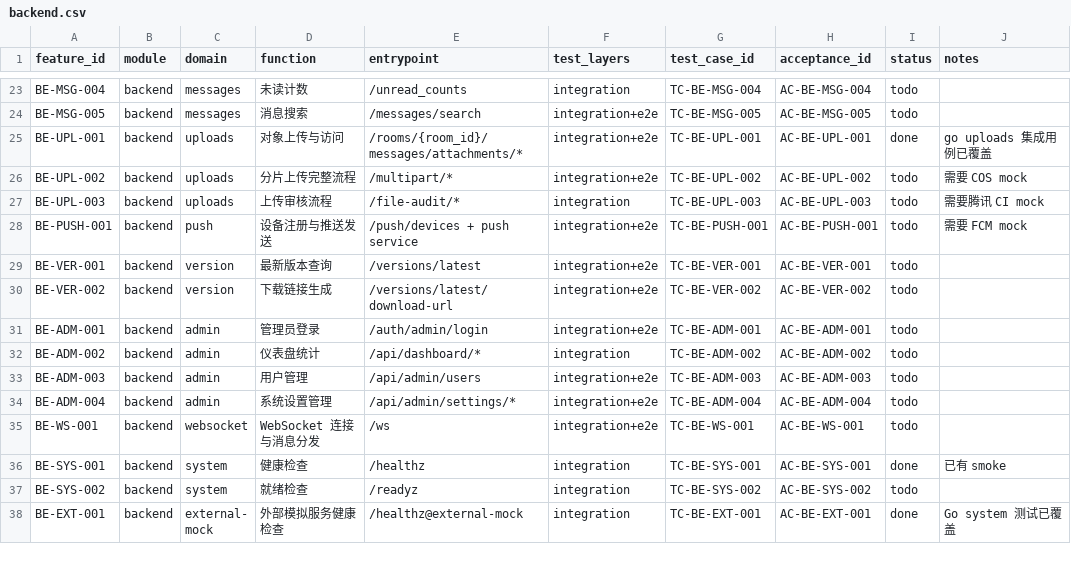
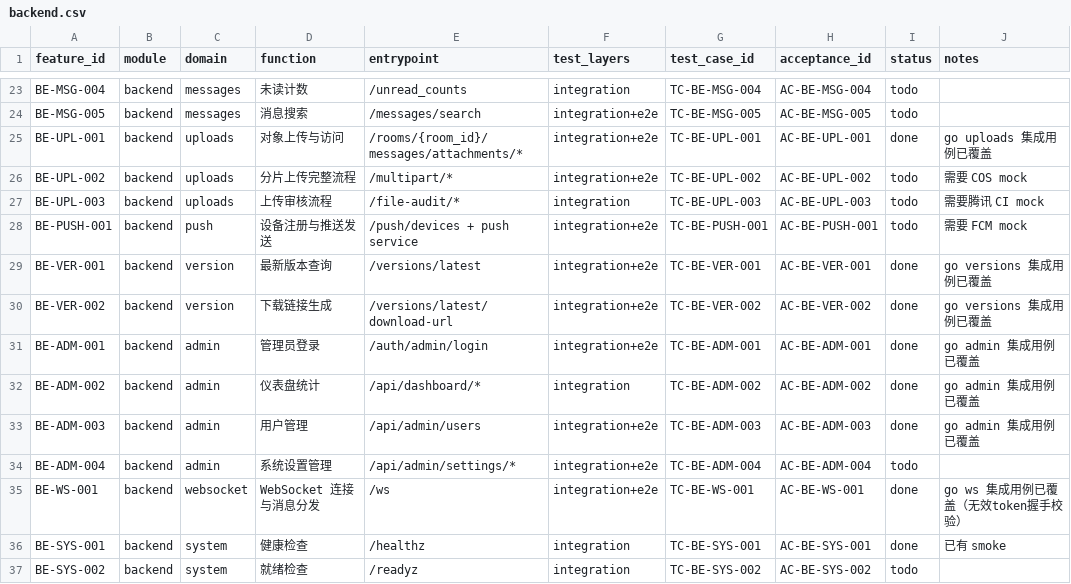
Before and after one commit to ZhcChen/redcode-im, a CSV file: docs/reference/testing/matrix/backend.csv, drawn as a sheet; only a part is shown, gaps mark what is left out; the shorter side is filled out with more unchanged rows.

Commit message:
feat: add backend version admin websocket integration suites

```diff
--- a/docs/reference/testing/matrix/backend.csv
+++ b/docs/reference/testing/matrix/backend.csv
@@ -28,9 +28,9 @@ BE-UPL-003,backend,uploads,上传审核流程,/file-audit/*,"integration",TC-BE-
 BE-PUSH-001,backend,push,设备注册与推送发送,/push/devices + push service,"integration+e2e",TC-BE-PUSH-001,AC-BE-PUSH-001,todo,需要 FCM mock
-BE-VER-001,backend,version,最新版本查询,/versions/latest,"integration+e2e",TC-BE-VER-001,AC-BE-VER-001,todo,
-BE-VER-002,backend,version,下载链接生成,/versions/latest/download-url,"integration+e2e",TC-BE-VER-002,AC-BE-VER-002,todo,
-BE-ADM-001,backend,admin,管理员登录,/auth/admin/login,"integration+e2e",TC-BE-ADM-001,AC-BE-ADM-001,todo,
-BE-ADM-002,backend,admin,仪表盘统计,/api/dashboard/*,"integration",TC-BE-ADM-002,AC-BE-ADM-002,todo,
-BE-ADM-003,backend,admin,用户管理,/api/admin/users,"integration+e2e",TC-BE-ADM-003,AC-BE-ADM-003,todo,
+BE-VER-001,backend,version,最新版本查询,/versions/latest,"integration+e2e",TC-BE-VER-001,AC-BE-VER-001,done,go versions 集成用例已覆盖
+BE-VER-002,backend,version,下载链接生成,/versions/latest/download-url,"integration+e2e",TC-BE-VER-002,AC-BE-VER-002,done,go versions 集成用例已覆盖
+BE-ADM-001,backend,admin,管理员登录,/auth/admin/login,"integration+e2e",TC-BE-ADM-001,AC-BE-ADM-001,done,go admin 集成用例已覆盖
+BE-ADM-002,backend,admin,仪表盘统计,/api/dashboard/*,"integration",TC-BE-ADM-002,AC-BE-ADM-002,done,go admin 集成用例已覆盖
+BE-ADM-003,backend,admin,用户管理,/api/admin/users,"integration+e2e",TC-BE-ADM-003,AC-BE-ADM-003,done,go admin 集成用例已覆盖
 BE-ADM-004,backend,admin,系统设置管理,/api/admin/settings/*,"integration+e2e",TC-BE-ADM-004,AC-BE-ADM-004,todo,
-BE-WS-001,backend,websocket,WebSocket 连接与消息分发,/ws,"integration+e2e",TC-BE-WS-001,AC-BE-WS-001,todo,
+BE-WS-001,backend,websocket,WebSocket 连接与消息分发,/ws,"integration+e2e",TC-BE-WS-001,AC-BE-WS-001,done,go ws 集成用例已覆盖（无效token握手校验）
 BE-SYS-001,backend,system,健康检查,/healthz,"integration",TC-BE-SYS-001,AC-BE-SYS-001,done,已有 smoke
```
Also changed, not shown: 8 other files.
